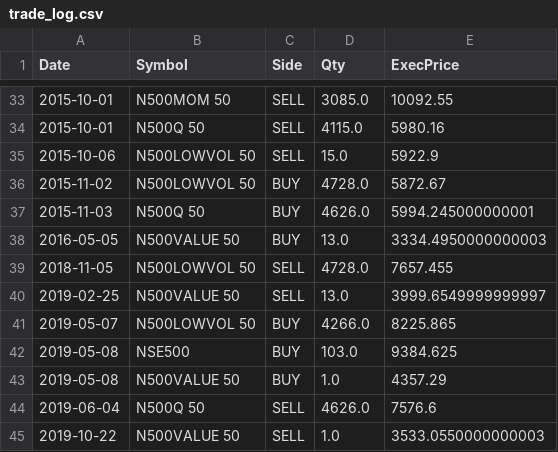
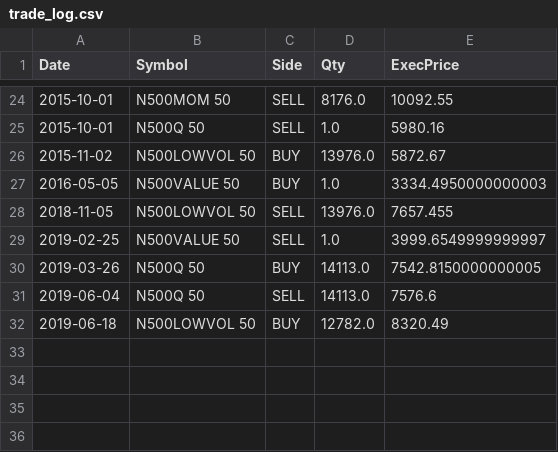
Before and after one commit to Dhruv-Punekar/Quant_IRR, a CSV file: trade_log.csv, drawn as a sheet; only a part is shown, gaps mark what is left out; the diff covers the shown part only.

```diff
--- a/trade_log.csv
+++ b/trade_log.csv
@@ -33,13 +24,9 @@ Date,Symbol,Side,Qty,ExecPrice
-2015-10-01,N500MOM 50,SELL,3085.0,10092.55
-2015-10-01,N500Q 50,SELL,4115.0,5980.16
-2015-10-06,N500LOWVOL 50,SELL,15.0,5922.9
-2015-11-02,N500LOWVOL 50,BUY,4728.0,5872.67
-2015-11-03,N500Q 50,BUY,4626.0,5994.245000000001
-2016-05-05,N500VALUE 50,BUY,13.0,3334.4950000000003
-2018-11-05,N500LOWVOL 50,SELL,4728.0,7657.455
-2019-02-25,N500VALUE 50,SELL,13.0,3999.6549999999997
-2019-05-07,N500LOWVOL 50,BUY,4266.0,8225.865
-2019-05-08,NSE500,BUY,103.0,9384.625
-2019-05-08,N500VALUE 50,BUY,1.0,4357.29
-2019-06-04,N500Q 50,SELL,4626.0,7576.6
-2019-10-22,N500VALUE 50,SELL,1.0,3533.0550000000003
+2015-10-01,N500MOM 50,SELL,8176.0,10092.55
+2015-10-01,N500Q 50,SELL,1.0,5980.16
+2015-11-02,N500LOWVOL 50,BUY,13976.0,5872.67
+2016-05-05,N500VALUE 50,BUY,1.0,3334.4950000000003
+2018-11-05,N500LOWVOL 50,SELL,13976.0,7657.455
+2019-02-25,N500VALUE 50,SELL,1.0,3999.6549999999997
+2019-03-26,N500Q 50,BUY,14113.0,7542.8150000000005
+2019-06-04,N500Q 50,SELL,14113.0,7576.6
+2019-06-18,N500LOWVOL 50,BUY,12782.0,8320.49
```
Also changed, not shown: 2 added rows, 11 removed rows and 20 edited cells elsewhere in this file, drawdown_curve.csv, equity_curve.csv, 5 other files.
